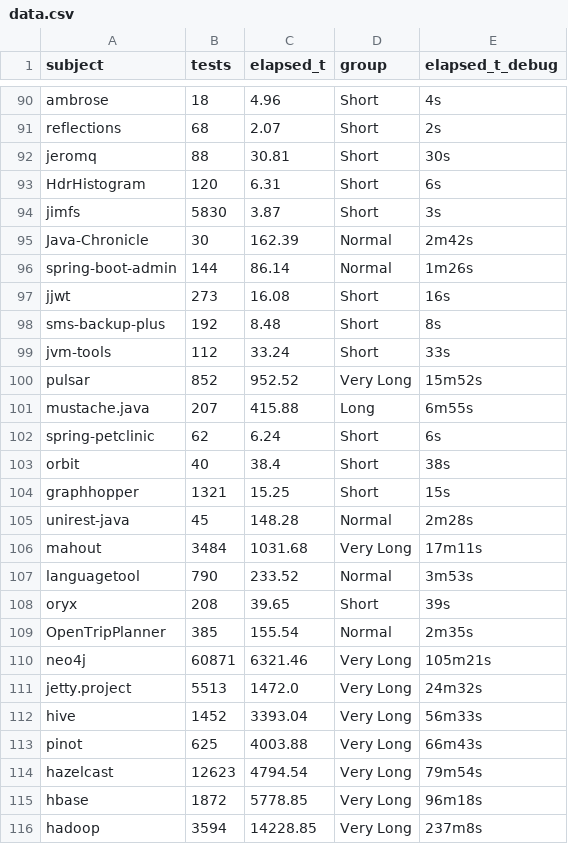
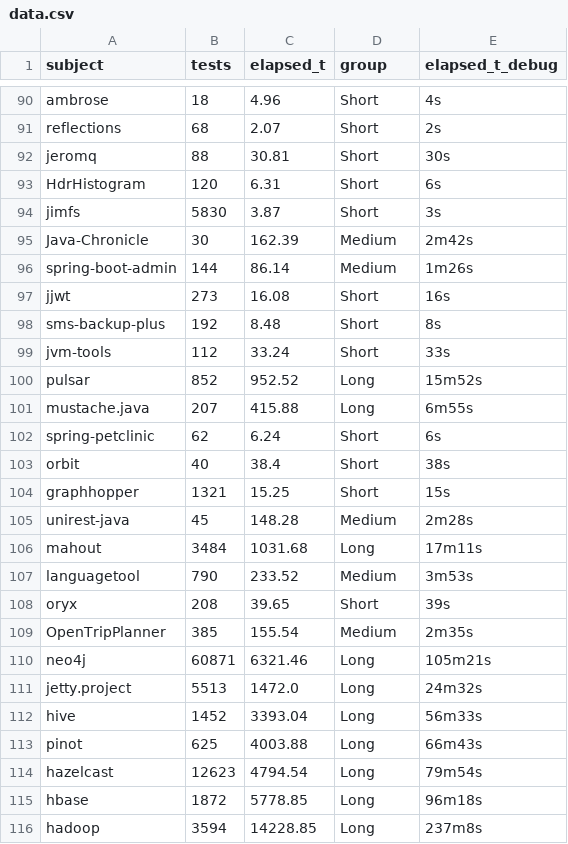
Before and after one commit to damorim/testsuite-parallelization, a CSV file: paper/results/rq1/data.csv, drawn as a sheet; only a part is shown, gaps mark what is left out; the diff covers the shown part only.

Commit message:
rq1 - merged very long into long

```diff
--- a/paper/results/rq1/data.csv
+++ b/paper/results/rq1/data.csv
@@ -94,4 +94,4 @@ HdrHistogram,120,6.31,Short,6s
 jimfs,5830,3.87,Short,3s
-Java-Chronicle,30,162.39,Normal,2m42s
-spring-boot-admin,144,86.14,Normal,1m26s
+Java-Chronicle,30,162.39,Medium,2m42s
+spring-boot-admin,144,86.14,Medium,1m26s
 jjwt,273,16.08,Short,16s
@@ -99,3 +99,3 @@ sms-backup-plus,192,8.48,Short,8s
 jvm-tools,112,33.24,Short,33s
-pulsar,852,952.52,Very Long,15m52s
+pulsar,852,952.52,Long,15m52s
 mustache.java,207,415.88,Long,6m55s
@@ -104,13 +104,13 @@ orbit,40,38.4,Short,38s
 graphhopper,1321,15.25,Short,15s
-unirest-java,45,148.28,Normal,2m28s
-mahout,3484,1031.68,Very Long,17m11s
-languagetool,790,233.52,Normal,3m53s
+unirest-java,45,148.28,Medium,2m28s
+mahout,3484,1031.68,Long,17m11s
+languagetool,790,233.52,Medium,3m53s
 oryx,208,39.65,Short,39s
-OpenTripPlanner,385,155.54,Normal,2m35s
-neo4j,60871,6321.46,Very Long,105m21s
-jetty.project,5513,1472.0,Very Long,24m32s
-hive,1452,3393.04,Very Long,56m33s
-pinot,625,4003.88,Very Long,66m43s
-hazelcast,12623,4794.54,Very Long,79m54s
-hbase,1872,5778.85,Very Long,96m18s
-hadoop,3594,14228.85,Very Long,237m8s
+OpenTripPlanner,385,155.54,Medium,2m35s
+neo4j,60871,6321.46,Long,105m21s
+jetty.project,5513,1472.0,Long,24m32s
+hive,1452,3393.04,Long,56m33s
+pinot,625,4003.88,Long,66m43s
+hazelcast,12623,4794.54,Long,79m54s
+hbase,1872,5778.85,Long,96m18s
+hadoop,3594,14228.85,Long,237m8s
```
Also changed, not shown: 27 edited cells elsewhere in this file, 9 other files.
